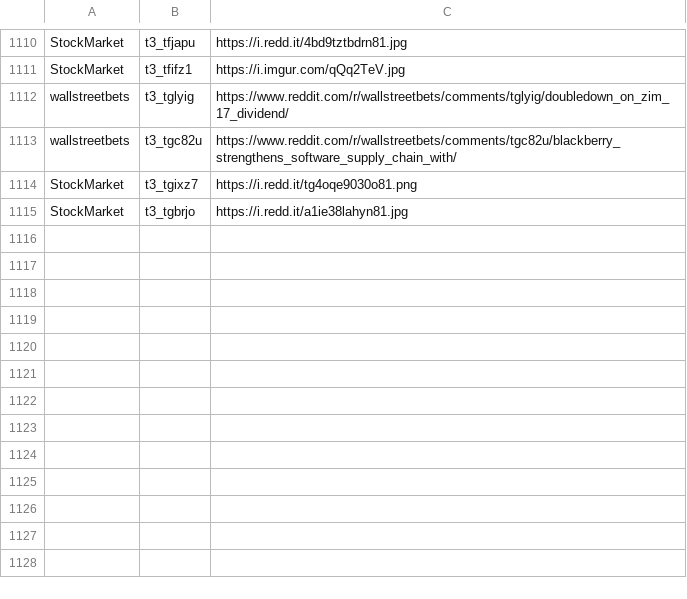
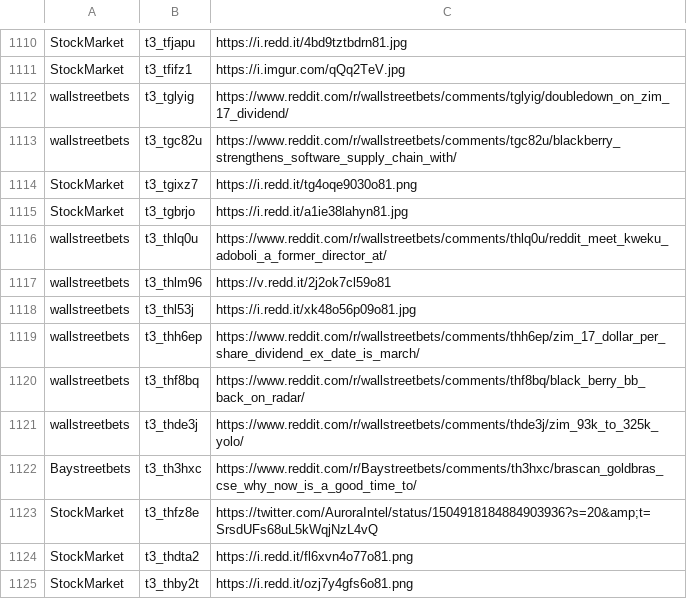
Before and after one commit to dli-invest/finreddit, a CSV file: internal/stocks_sr.csv, drawn as a sheet; only a part is shown, gaps mark what is left out; the diff names each change by its address in the sheet, - before the commit and + after, or states it on an @@ line.

```diff
--- a/internal/stocks_sr.csv
+++ b/internal/stocks_sr.csv
+row 1116: wallstreetbets | t3_thlq0u | https://www.reddit.com/r/wallstreetbets/comments/thlq0u/reddit_meet_kweku_adoboli_a_former_director_at/
+row 1117: wallstreetbets | t3_thlm96 | https://v.redd.it/2j2ok7cl59o81
+row 1118: wallstreetbets | t3_thl53j | https://i.redd.it/xk48o56p09o81.jpg
+row 1119: wallstreetbets | t3_thh6ep | https://www.reddit.com/r/wallstreetbets/comments/thh6ep/zim_17_dollar_per_share_dividend_ex_date_is_march/
+row 1120: wallstreetbets | t3_thf8bq | https://www.reddit.com/r/wallstreetbets/comments/thf8bq/black_berry_bb_back_on_radar/
+row 1121: wallstreetbets | t3_thde3j | https://www.reddit.com/r/wallstreetbets/comments/thde3j/zim_93k_to_325k_yolo/
+row 1122: Baystreetbets | t3_th3hxc | https://www.reddit.com/r/Baystreetbets/comments/th3hxc/brascan_goldbras_cse_why_now_is_a_good_time_to/
+row 1123: StockMarket | t3_thfz8e | https://twitter.com/AuroraIntel/status/1504918184884903936?s=20&amp;t=SrsdUFs68uL5kWqjNzL4vQ
+row 1124: StockMarket | t3_thdta2 | https://i.redd.it/fl6xvn4o77o81.png
+row 1125: StockMarket | t3_thby2t | https://i.redd.it/ozj7y4gfs6o81.png
```
